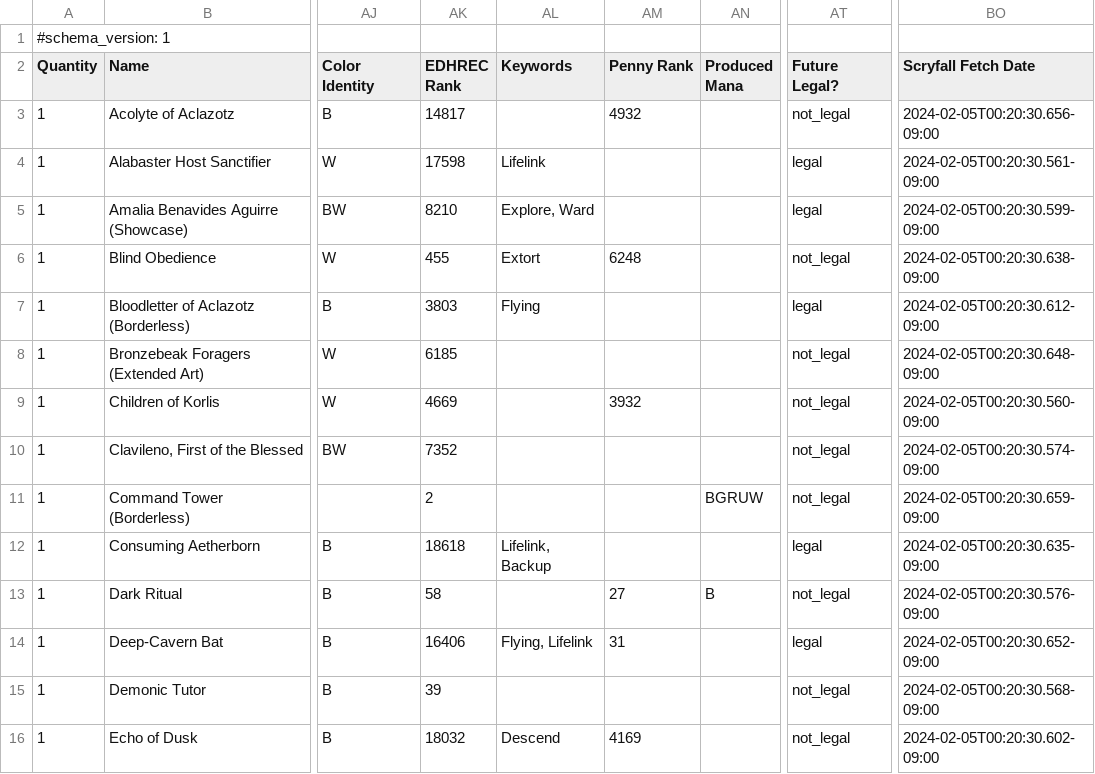
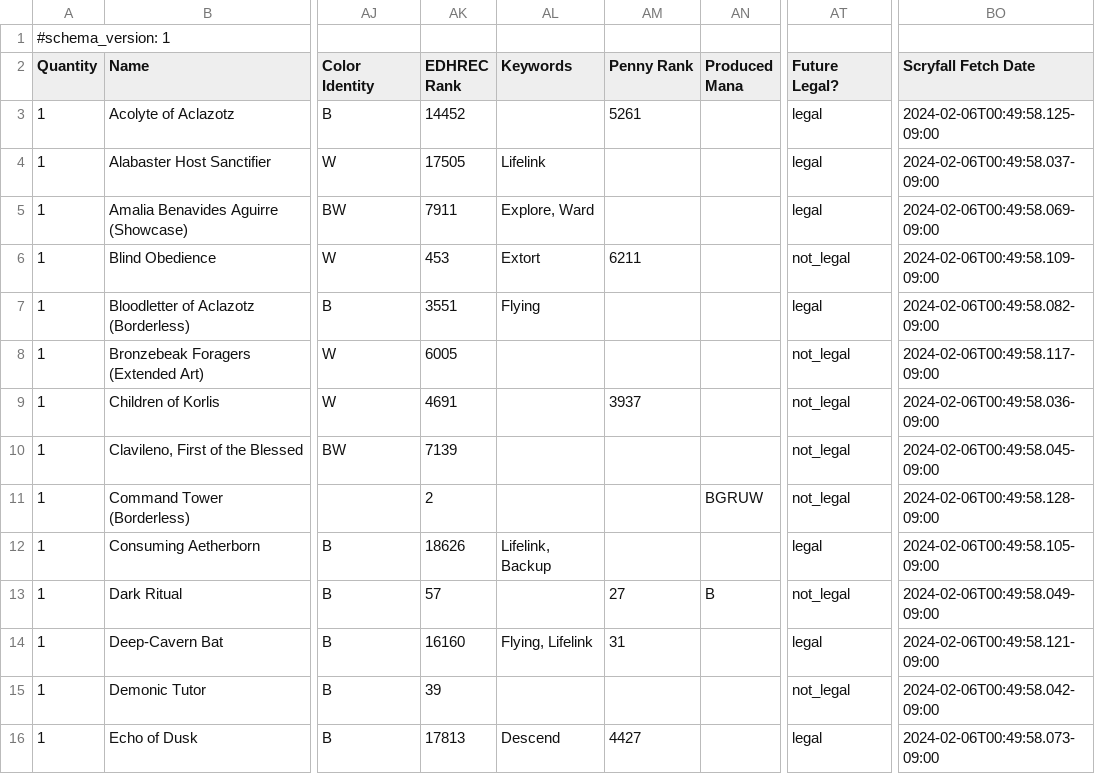
Before and after one commit to armcknight/mtg, a CSV file: collection/decks/orzhov life matters.csv, drawn as a sheet; only a part is shown, gaps mark what is left out; the diff covers the shown part only; the diff names each change by its address in the sheet, - before the commit and + after, or states it on an @@ line.

```diff
--- a/collection/decks/orzhov life matters.csv
+++ b/collection/decks/orzhov life matters.csv
-AK3 (EDHREC Rank): 14817
+AK3 (EDHREC Rank): 14452
-AM3 (Penny Rank): 4932
+AM3 (Penny Rank): 5261
-AT3 (Future Legal?): not_legal
+AT3 (Future Legal?): legal
-BO3 (Scryfall Fetch Date): 2024-02-05T00:20:30.656-09:00
+BO3 (Scryfall Fetch Date): 2024-02-06T00:49:58.125-09:00
-AK4 (EDHREC Rank): 17598
+AK4 (EDHREC Rank): 17505
-BO4 (Scryfall Fetch Date): 2024-02-05T00:20:30.561-09:00
+BO4 (Scryfall Fetch Date): 2024-02-06T00:49:58.037-09:00
-AK5 (EDHREC Rank): 8210
+AK5 (EDHREC Rank): 7911
-BO5 (Scryfall Fetch Date): 2024-02-05T00:20:30.599-09:00
+BO5 (Scryfall Fetch Date): 2024-02-06T00:49:58.069-09:00
-AK6 (EDHREC Rank): 455
+AK6 (EDHREC Rank): 453
-AM6 (Penny Rank): 6248
+AM6 (Penny Rank): 6211
-BO6 (Scryfall Fetch Date): 2024-02-05T00:20:30.638-09:00
+BO6 (Scryfall Fetch Date): 2024-02-06T00:49:58.109-09:00
-AK7 (EDHREC Rank): 3803
+AK7 (EDHREC Rank): 3551
-BO7 (Scryfall Fetch Date): 2024-02-05T00:20:30.612-09:00
+BO7 (Scryfall Fetch Date): 2024-02-06T00:49:58.082-09:00
-AK8 (EDHREC Rank): 6185
+AK8 (EDHREC Rank): 6005
-BO8 (Scryfall Fetch Date): 2024-02-05T00:20:30.648-09:00
+BO8 (Scryfall Fetch Date): 2024-02-06T00:49:58.117-09:00
-AK9 (EDHREC Rank): 4669
+AK9 (EDHREC Rank): 4691
-AM9 (Penny Rank): 3932
+AM9 (Penny Rank): 3937
-BO9 (Scryfall Fetch Date): 2024-02-05T00:20:30.560-09:00
+BO9 (Scryfall Fetch Date): 2024-02-06T00:49:58.036-09:00
-AK10 (EDHREC Rank): 7352
+AK10 (EDHREC Rank): 7139
-BO10 (Scryfall Fetch Date): 2024-02-05T00:20:30.574-09:00
+BO10 (Scryfall Fetch Date): 2024-02-06T00:49:58.045-09:00
-BO11 (Scryfall Fetch Date): 2024-02-05T00:20:30.659-09:00
+BO11 (Scryfall Fetch Date): 2024-02-06T00:49:58.128-09:00
-AK12 (EDHREC Rank): 18618
+AK12 (EDHREC Rank): 18626
-BO12 (Scryfall Fetch Date): 2024-02-05T00:20:30.635-09:00
+BO12 (Scryfall Fetch Date): 2024-02-06T00:49:58.105-09:00
-AK13 (EDHREC Rank): 58
+AK13 (EDHREC Rank): 57
-BO13 (Scryfall Fetch Date): 2024-02-05T00:20:30.576-09:00
+BO13 (Scryfall Fetch Date): 2024-02-06T00:49:58.049-09:00
-AK14 (EDHREC Rank): 16406
+AK14 (EDHREC Rank): 16160
-BO14 (Scryfall Fetch Date): 2024-02-05T00:20:30.652-09:00
+BO14 (Scryfall Fetch Date): 2024-02-06T00:49:58.121-09:00
-BO15 (Scryfall Fetch Date): 2024-02-05T00:20:30.568-09:00
+BO15 (Scryfall Fetch Date): 2024-02-06T00:49:58.042-09:00
-AK16 (EDHREC Rank): 18032
+AK16 (EDHREC Rank): 17813
-AM16 (Penny Rank): 4169
+AM16 (Penny Rank): 4427
-AT16 (Future Legal?): not_legal
+AT16 (Future Legal?): legal
-BO16 (Scryfall Fetch Date): 2024-02-05T00:20:30.602-09:00
+BO16 (Scryfall Fetch Date): 2024-02-06T00:49:58.073-09:00
```
Also changed, not shown: 148 edited cells elsewhere in this file, collection/decks/02-02-24 mkm prerelease deck.csv, collection/decks/brothers war draft 1-5-2024.csv, 16 other files.
